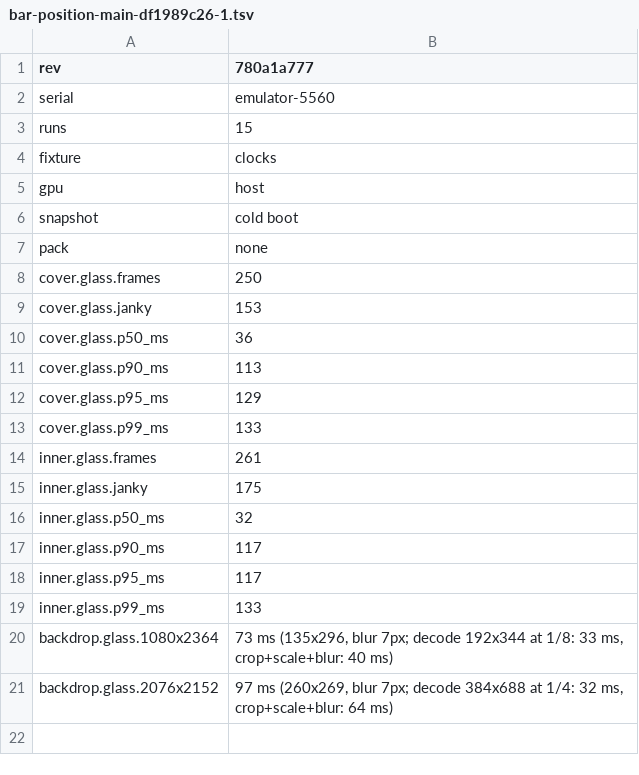
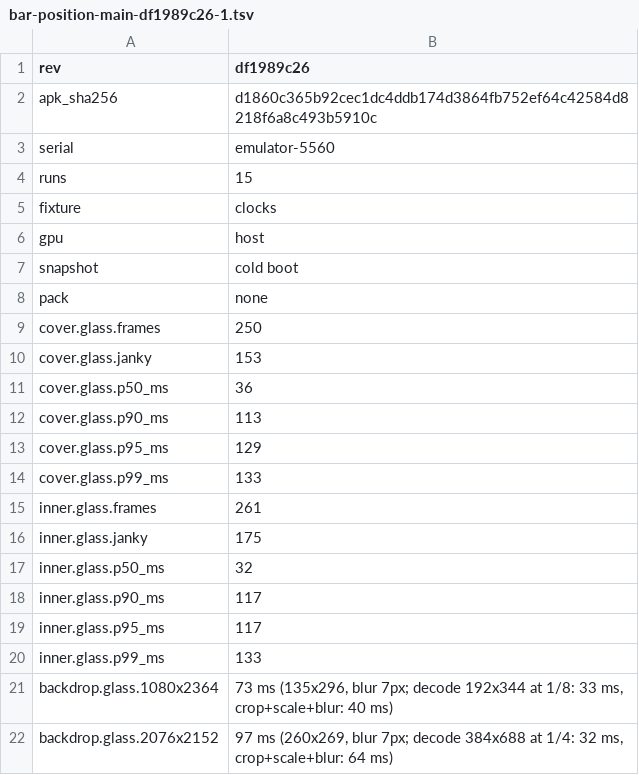
Before and after one commit to andashi/home, a TSV file: e2e/measurements/bar-position-main-df1989c26-1.tsv, drawn as a sheet.

```diff
--- a/e2e/measurements/bar-position-main-df1989c26-1.tsv
+++ b/e2e/measurements/bar-position-main-df1989c26-1.tsv
@@ -1,2 +1,3 @@
-rev	780a1a777
+rev	df1989c26
+apk_sha256	d1860c365b92cec1dc4ddb174d3864fb752ef64c42584d8218f6a8c493b5910c
 serial	emulator-5560
```
Also changed, not shown: e2e/measurements/bar-position-7e2ad7d74-1.tsv, e2e/measurements/bar-position-7e2ad7d74-2.tsv, 7 other files.
